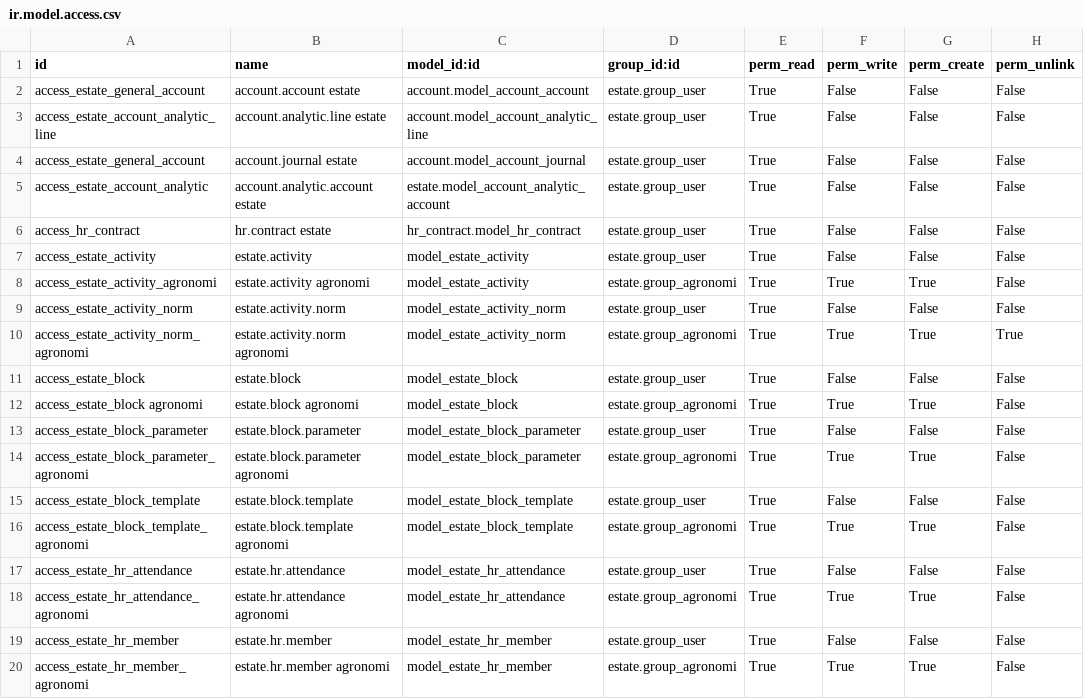
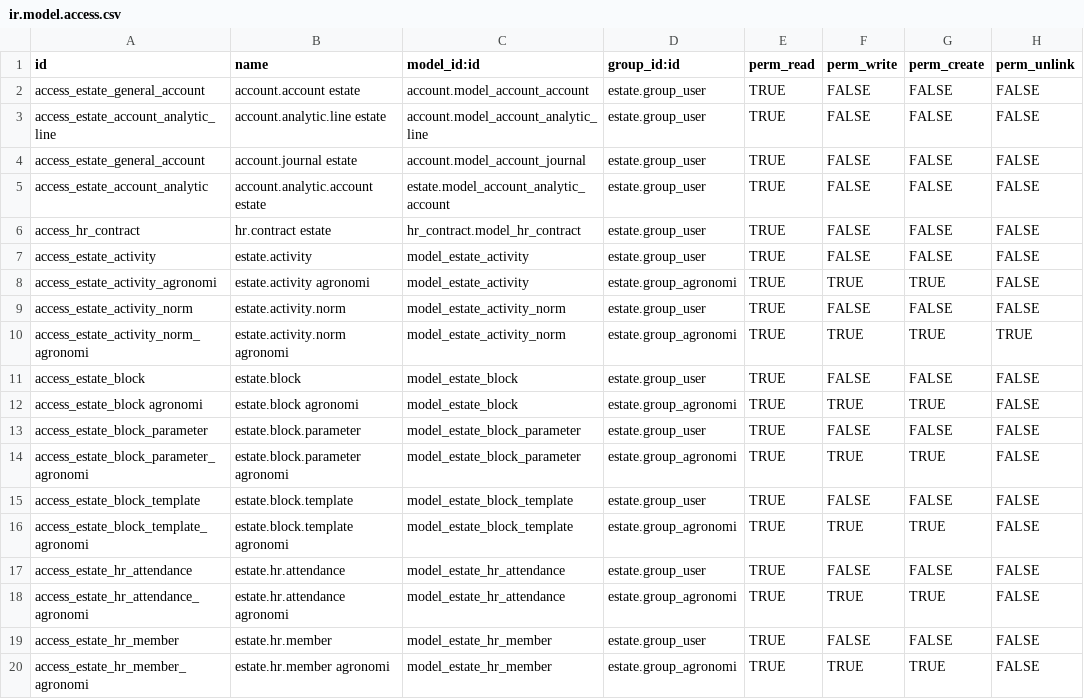
Before and after one commit to sutanto62/estate, a CSV file: estate/security/ir.model.access.csv, drawn as a sheet; only a part is shown; the diff covers the shown part only.

```diff
--- a/estate/security/ir.model.access.csv
+++ b/estate/security/ir.model.access.csv
@@ -1,20 +1,20 @@
 id,name,model_id:id,group_id:id,perm_read,perm_write,perm_create,perm_unlink
-access_estate_general_account,account.account estate,account.model_account_account,estate.group_user,True,False,False,False
-access_estate_account_analytic_line,account.analytic.line estate,account.model_account_analytic_line,estate.group_user,True,False,False,False
-access_estate_general_account,account.journal estate,account.model_account_journal,estate.group_user,True,False,False,False
-access_estate_account_analytic,account.analytic.account estate,estate.model_account_analytic_account,estate.group_user,True,False,False,False
-access_hr_contract,hr.contract estate,hr_contract.model_hr_contract,estate.group_user,True,False,False,False
-access_estate_activity,estate.activity,model_estate_activity,estate.group_user,True,False,False,False
-access_estate_activity_agronomi,estate.activity agronomi,model_estate_activity,estate.group_agronomi,True,True,True,False
-access_estate_activity_norm,estate.activity.norm,model_estate_activity_norm,estate.group_user,True,False,False,False
-access_estate_activity_norm_agronomi,estate.activity.norm agronomi,model_estate_activity_norm,estate.group_agronomi,True,True,True,True
-access_estate_block,estate.block,model_estate_block,estate.group_user,True,False,False,False
-access_estate_block agronomi,estate.block agronomi,model_estate_block,estate.group_agronomi,True,True,True,False
-access_estate_block_parameter,estate.block.parameter,model_estate_block_parameter,estate.group_user,True,False,False,False
-access_estate_block_parameter_agronomi,estate.block.parameter agronomi,model_estate_block_parameter,estate.group_agronomi,True,True,True,False
-access_estate_block_template,estate.block.template,model_estate_block_template,estate.group_user,True,False,False,False
-access_estate_block_template_agronomi,estate.block.template agronomi,model_estate_block_template,estate.group_agronomi,True,True,True,False
-access_estate_hr_attendance,estate.hr.attendance,model_estate_hr_attendance,estate.group_user,True,False,False,False
-access_estate_hr_attendance_agronomi,estate.hr.attendance agronomi,model_estate_hr_attendance,estate.group_agronomi,True,True,True,False
-access_estate_hr_member,estate.hr.member,model_estate_hr_member,estate.group_user,True,False,False,False
-access_estate_hr_member_agronomi,estate.hr.member agronomi,model_estate_hr_member,estate.group_agronomi,True,True,True,False
+access_estate_general_account,account.account estate,account.model_account_account,estate.group_user,TRUE,FALSE,FALSE,FALSE
+access_estate_account_analytic_line,account.analytic.line estate,account.model_account_analytic_line,estate.group_user,TRUE,FALSE,FALSE,FALSE
+access_estate_general_account,account.journal estate,account.model_account_journal,estate.group_user,TRUE,FALSE,FALSE,FALSE
+access_estate_account_analytic,account.analytic.account estate,estate.model_account_analytic_account,estate.group_user,TRUE,FALSE,FALSE,FALSE
+access_hr_contract,hr.contract estate,hr_contract.model_hr_contract,estate.group_user,TRUE,FALSE,FALSE,FALSE
+access_estate_activity,estate.activity,model_estate_activity,estate.group_user,TRUE,FALSE,FALSE,FALSE
+access_estate_activity_agronomi,estate.activity agronomi,model_estate_activity,estate.group_agronomi,TRUE,TRUE,TRUE,FALSE
+access_estate_activity_norm,estate.activity.norm,model_estate_activity_norm,estate.group_user,TRUE,FALSE,FALSE,FALSE
+access_estate_activity_norm_agronomi,estate.activity.norm agronomi,model_estate_activity_norm,estate.group_agronomi,TRUE,TRUE,TRUE,TRUE
+access_estate_block,estate.block,model_estate_block,estate.group_user,TRUE,FALSE,FALSE,FALSE
+access_estate_block agronomi,estate.block agronomi,model_estate_block,estate.group_agronomi,TRUE,TRUE,TRUE,FALSE
+access_estate_block_parameter,estate.block.parameter,model_estate_block_parameter,estate.group_user,TRUE,FALSE,FALSE,FALSE
+access_estate_block_parameter_agronomi,estate.block.parameter agronomi,model_estate_block_parameter,estate.group_agronomi,TRUE,TRUE,TRUE,FALSE
+access_estate_block_template,estate.block.template,model_estate_block_template,estate.group_user,TRUE,FALSE,FALSE,FALSE
+access_estate_block_template_agronomi,estate.block.template agronomi,model_estate_block_template,estate.group_agronomi,TRUE,TRUE,TRUE,FALSE
+access_estate_hr_attendance,estate.hr.attendance,model_estate_hr_attendance,estate.group_user,TRUE,FALSE,FALSE,FALSE
+access_estate_hr_attendance_agronomi,estate.hr.attendance agronomi,model_estate_hr_attendance,estate.group_agronomi,TRUE,TRUE,TRUE,FALSE
+access_estate_hr_member,estate.hr.member,model_estate_hr_member,estate.group_user,TRUE,FALSE,FALSE,FALSE
+access_estate_hr_member_agronomi,estate.hr.member agronomi,model_estate_hr_member,estate.group_agronomi,TRUE,TRUE,TRUE,FALSE
```
Also changed, not shown: 1 added row and 116 edited cells elsewhere in this file, hr_indonesia/security/ir.model.access.csv, 15 other files.
